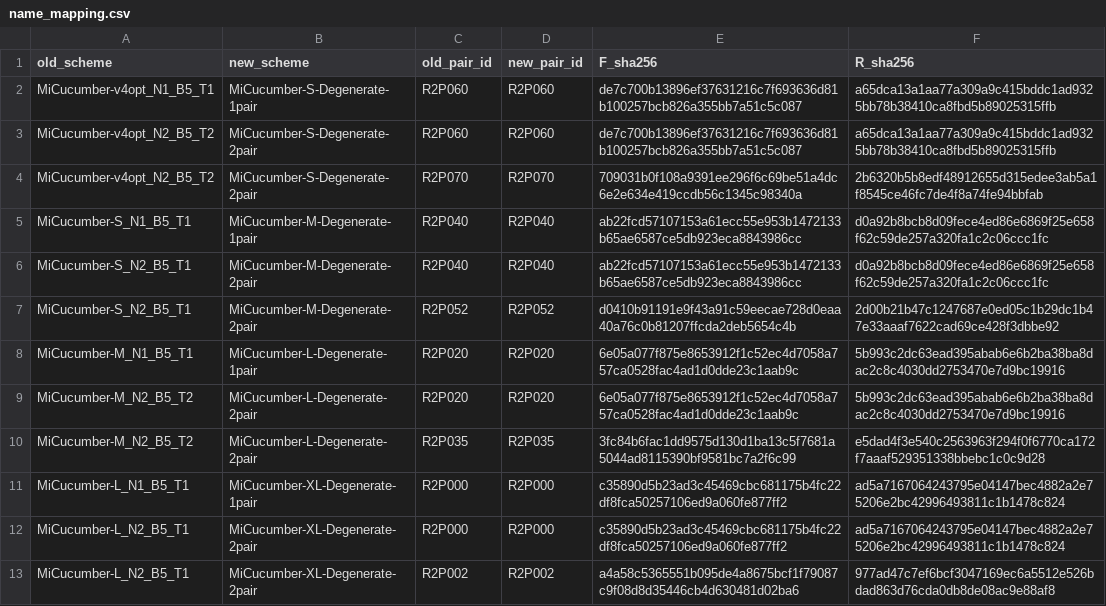
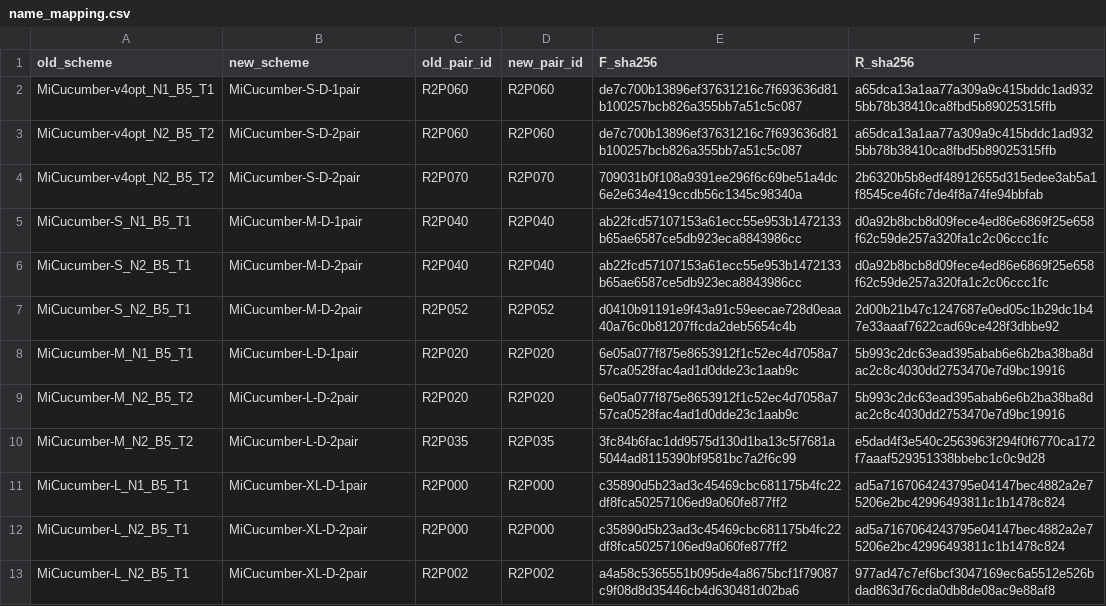
Before and after one commit to GUIBA-EX/MiCucumber, a CSV file: docs/name_mapping.csv, drawn as a sheet; only a part is shown; the diff covers the shown part only.

```diff
--- a/docs/name_mapping.csv
+++ b/docs/name_mapping.csv
@@ -1,13 +1,13 @@
 old_scheme,new_scheme,old_pair_id,new_pair_id,F_sha256,R_sha256
-MiCucumber-v4opt_N1_B5_T1,MiCucumber-S-Degenerate-1pair,R2P060,R2P060,de7c700b13896ef37631216c7f693636d81b100257bcb826a355bb7a51c5c087,a65dca13a1aa77a309a9c415bddc1ad9325bb78b38410ca8fbd5b89025315ffb
-MiCucumber-v4opt_N2_B5_T2,MiCucumber-S-Degenerate-2pair,R2P060,R2P060,de7c700b13896ef37631216c7f693636d81b100257bcb826a355bb7a51c5c087,a65dca13a1aa77a309a9c415bddc1ad9325bb78b38410ca8fbd5b89025315ffb
-MiCucumber-v4opt_N2_B5_T2,MiCucumber-S-Degenerate-2pair,R2P070,R2P070,709031b0f108a9391ee296f6c69be51a4dc6e2e634e419ccdb56c1345c98340a,2b6320b5b8edf48912655d315edee3ab5a1f8545ce46fc7de4f8a74fe94bbfab
-MiCucumber-S_N1_B5_T1,MiCucumber-M-Degenerate-1pair,R2P040,R2P040,ab22fcd57107153a61ecc55e953b1472133b65ae6587ce5db923eca8843986cc,d0a92b8bcb8d09fece4ed86e6869f25e658f62c59de257a320fa1c2c06ccc1fc
-MiCucumber-S_N2_B5_T1,MiCucumber-M-Degenerate-2pair,R2P040,R2P040,ab22fcd57107153a61ecc55e953b1472133b65ae6587ce5db923eca8843986cc,d0a92b8bcb8d09fece4ed86e6869f25e658f62c59de257a320fa1c2c06ccc1fc
-MiCucumber-S_N2_B5_T1,MiCucumber-M-Degenerate-2pair,R2P052,R2P052,d0410b91191e9f43a91c59eecae728d0eaa40a76c0b81207ffcda2deb5654c4b,2d00b21b47c1247687e0ed05c1b29dc1b47e33aaaf7622cad69ce428f3dbbe92
-MiCucumber-M_N1_B5_T1,MiCucumber-L-Degenerate-1pair,R2P020,R2P020,6e05a077f875e8653912f1c52ec4d7058a757ca0528fac4ad1d0dde23c1aab9c,5b993c2dc63ead395abab6e6b2ba38ba8dac2c8c4030dd2753470e7d9bc19916
-MiCucumber-M_N2_B5_T2,MiCucumber-L-Degenerate-2pair,R2P020,R2P020,6e05a077f875e8653912f1c52ec4d7058a757ca0528fac4ad1d0dde23c1aab9c,5b993c2dc63ead395abab6e6b2ba38ba8dac2c8c4030dd2753470e7d9bc19916
-MiCucumber-M_N2_B5_T2,MiCucumber-L-Degenerate-2pair,R2P035,R2P035,3fc84b6fac1dd9575d130d1ba13c5f7681a5044ad8115390bf9581bc7a2f6c99,e5dad4f3e540c2563963f294f0f6770ca172f7aaaf529351338bbebc1c0c9d28
-MiCucumber-L_N1_B5_T1,MiCucumber-XL-Degenerate-1pair,R2P000,R2P000,c35890d5b23ad3c45469cbc681175b4fc22df8fca50257106ed9a060fe877ff2,ad5a7167064243795e04147bec4882a2e75206e2bc42996493811c1b1478c824
-MiCucumber-L_N2_B5_T1,MiCucumber-XL-Degenerate-2pair,R2P000,R2P000,c35890d5b23ad3c45469cbc681175b4fc22df8fca50257106ed9a060fe877ff2,ad5a7167064243795e04147bec4882a2e75206e2bc42996493811c1b1478c824
-MiCucumber-L_N2_B5_T1,MiCucumber-XL-Degenerate-2pair,R2P002,R2P002,a4a58c5365551b095de4a8675bcf1f79087c9f08d8d35446cb4d630481d02ba6,977ad47c7ef6bcf3047169ec6a5512e526bdad863d76cda0db8de08ac9e88af8
+MiCucumber-v4opt_N1_B5_T1,MiCucumber-S-D-1pair,R2P060,R2P060,de7c700b13896ef37631216c7f693636d81b100257bcb826a355bb7a51c5c087,a65dca13a1aa77a309a9c415bddc1ad9325bb78b38410ca8fbd5b89025315ffb
+MiCucumber-v4opt_N2_B5_T2,MiCucumber-S-D-2pair,R2P060,R2P060,de7c700b13896ef37631216c7f693636d81b100257bcb826a355bb7a51c5c087,a65dca13a1aa77a309a9c415bddc1ad9325bb78b38410ca8fbd5b89025315ffb
+MiCucumber-v4opt_N2_B5_T2,MiCucumber-S-D-2pair,R2P070,R2P070,709031b0f108a9391ee296f6c69be51a4dc6e2e634e419ccdb56c1345c98340a,2b6320b5b8edf48912655d315edee3ab5a1f8545ce46fc7de4f8a74fe94bbfab
+MiCucumber-S_N1_B5_T1,MiCucumber-M-D-1pair,R2P040,R2P040,ab22fcd57107153a61ecc55e953b1472133b65ae6587ce5db923eca8843986cc,d0a92b8bcb8d09fece4ed86e6869f25e658f62c59de257a320fa1c2c06ccc1fc
+MiCucumber-S_N2_B5_T1,MiCucumber-M-D-2pair,R2P040,R2P040,ab22fcd57107153a61ecc55e953b1472133b65ae6587ce5db923eca8843986cc,d0a92b8bcb8d09fece4ed86e6869f25e658f62c59de257a320fa1c2c06ccc1fc
+MiCucumber-S_N2_B5_T1,MiCucumber-M-D-2pair,R2P052,R2P052,d0410b91191e9f43a91c59eecae728d0eaa40a76c0b81207ffcda2deb5654c4b,2d00b21b47c1247687e0ed05c1b29dc1b47e33aaaf7622cad69ce428f3dbbe92
+MiCucumber-M_N1_B5_T1,MiCucumber-L-D-1pair,R2P020,R2P020,6e05a077f875e8653912f1c52ec4d7058a757ca0528fac4ad1d0dde23c1aab9c,5b993c2dc63ead395abab6e6b2ba38ba8dac2c8c4030dd2753470e7d9bc19916
+MiCucumber-M_N2_B5_T2,MiCucumber-L-D-2pair,R2P020,R2P020,6e05a077f875e8653912f1c52ec4d7058a757ca0528fac4ad1d0dde23c1aab9c,5b993c2dc63ead395abab6e6b2ba38ba8dac2c8c4030dd2753470e7d9bc19916
+MiCucumber-M_N2_B5_T2,MiCucumber-L-D-2pair,R2P035,R2P035,3fc84b6fac1dd9575d130d1ba13c5f7681a5044ad8115390bf9581bc7a2f6c99,e5dad4f3e540c2563963f294f0f6770ca172f7aaaf529351338bbebc1c0c9d28
+MiCucumber-L_N1_B5_T1,MiCucumber-XL-D-1pair,R2P000,R2P000,c35890d5b23ad3c45469cbc681175b4fc22df8fca50257106ed9a060fe877ff2,ad5a7167064243795e04147bec4882a2e75206e2bc42996493811c1b1478c824
+MiCucumber-L_N2_B5_T1,MiCucumber-XL-D-2pair,R2P000,R2P000,c35890d5b23ad3c45469cbc681175b4fc22df8fca50257106ed9a060fe877ff2,ad5a7167064243795e04147bec4882a2e75206e2bc42996493811c1b1478c824
+MiCucumber-L_N2_B5_T1,MiCucumber-XL-D-2pair,R2P002,R2P002,a4a58c5365551b095de4a8675bcf1f79087c9f08d8d35446cb4d630481d02ba6,977ad47c7ef6bcf3047169ec6a5512e526bdad863d76cda0db8de08ac9e88af8
```
Also changed, not shown: 12 edited cells elsewhere in this file, results/comparison.csv, results/degenerate/comparison.csv, 33 other files.
